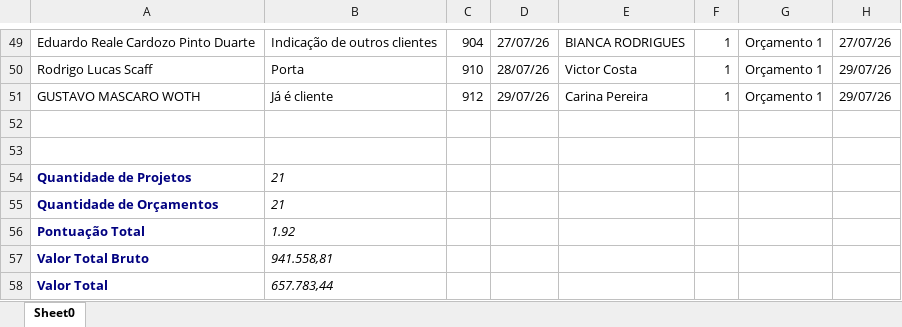
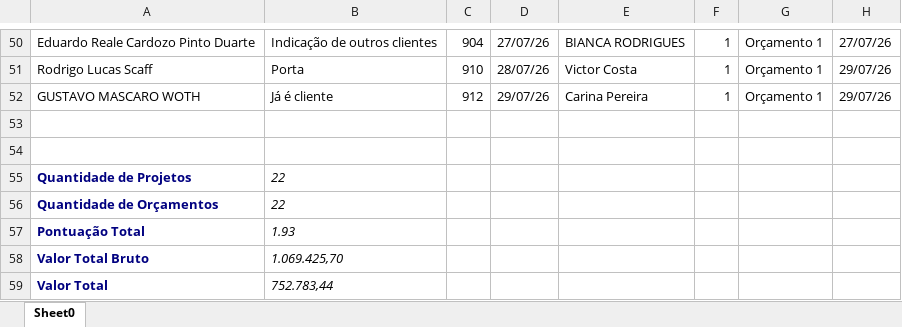
Before and after one commit to Basilio40/arquivos_ita, an Excel workbook: xlsx/carteira_mensal/Jul_2026.xlsx, sheet Sheet0, drawn as a sheet; only a part is shown, gaps mark what is left out; values as stored, in another font and other column widths than the file's, no borders; addresses are those after the commit; the diff covers the shown part only; the diff names each change by its address in the sheet, - before the commit and + after, or states it on an @@ line.

```diff
--- a/xlsx/carteira_mensal/Jul_2026.xlsx (sheet Sheet0)
+++ b/xlsx/carteira_mensal/Jul_2026.xlsx (sheet Sheet0)
-B55:B56: 21
+B55:B56: 22
-B57: 1.92
+B57: 1.93
-B58: 941.558,81
+B58: 1.069.425,70
-B59: 657.783,44
+B59: 752.783,44
```
Also changed, not shown: 1 added row and 5 edited cells elsewhere in this sheet, 1 other file.
